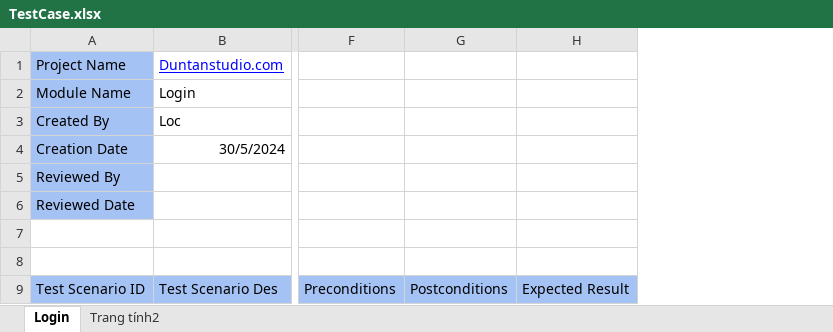
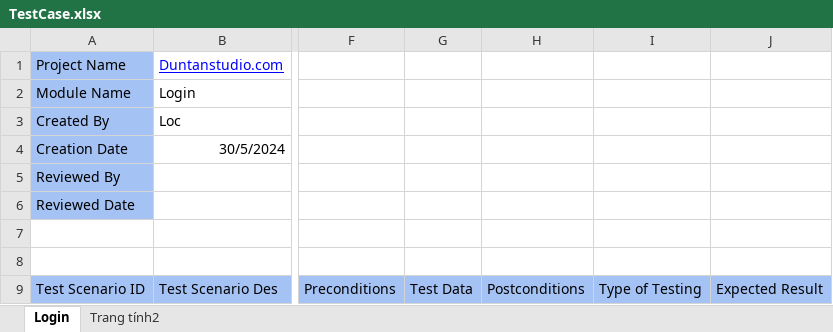
Before and after one commit to tranphatloc/Study-software-testing-engineer, an Excel workbook: TestCase.xlsx, sheet Login, drawn as a sheet; only a part is shown, gaps mark what is left out; values as stored, in another font and other column widths than the file's, no borders; charts and pictures and conditional formats not drawn; removed rows and columns are numbered as before the commit, all else as after; the diff covers the shown part only; the diff names each change by its address in the sheet, - before the commit and + after, or states it on an @@ line.

```diff
--- a/TestCase.xlsx (sheet Login)
+++ b/TestCase.xlsx (sheet Login)
+column G, row 9: Test Data
-column H, row 9: Expected Result
+column I, row 9: Type of Testing
+column J, row 9: Expected Result
```
Also changed, not shown: 1 removed row, 11 edited cells and cell formats elsewhere in this sheet, charts or pictures, 1 other file.
